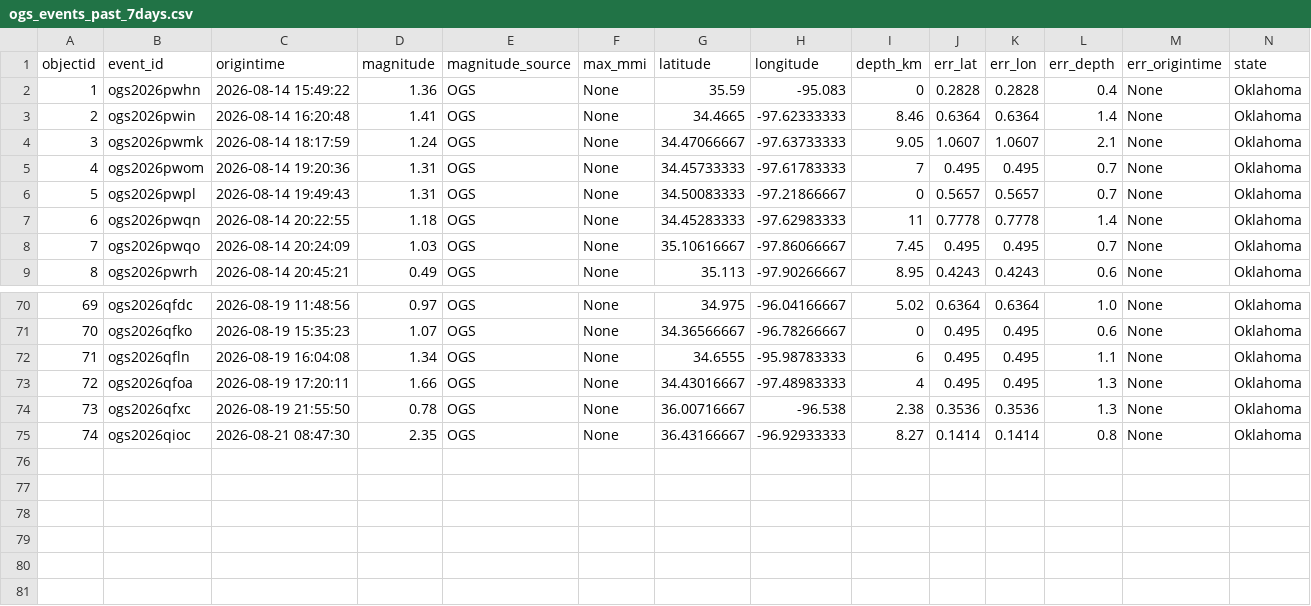
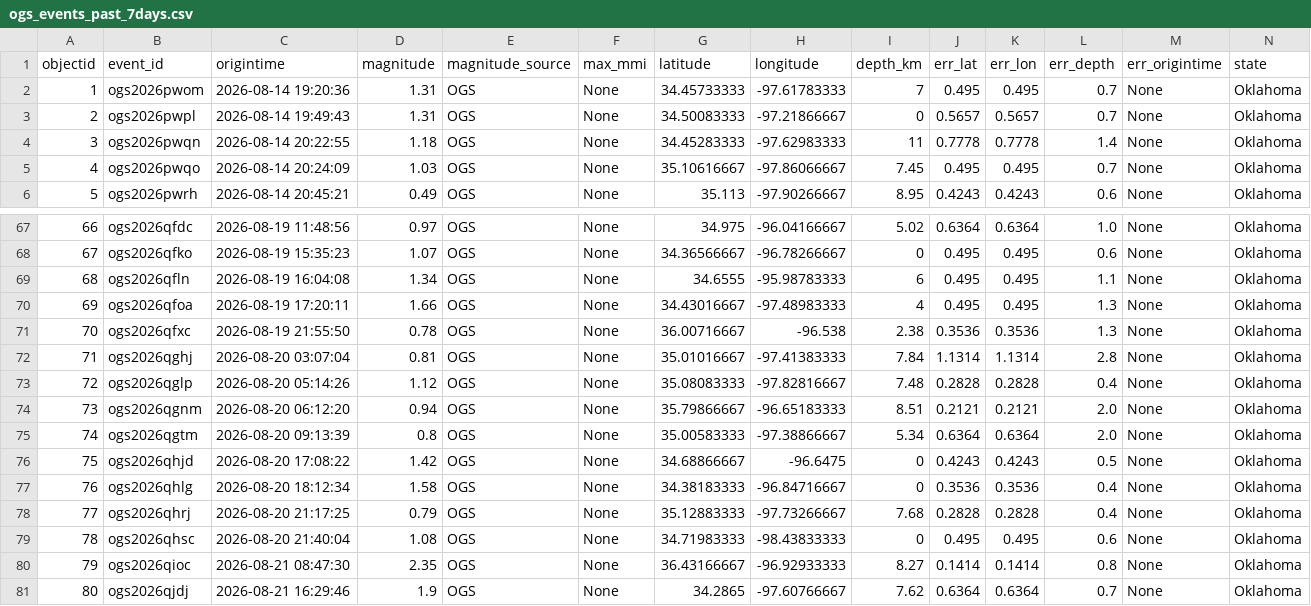
Before and after one commit to Hy-X/OGS_Catalog_Update, a CSV file: ogs_events_past_7days.csv, drawn as a sheet; only a part is shown, gaps mark what is left out; removed rows and columns are numbered as before the commit, all else as after; rows hold the shown columns only; the diff names each change by its address in the sheet, - before the commit and + after, or states it on an @@ line.

```diff
--- a/ogs_events_past_7days.csv
+++ b/ogs_events_past_7days.csv
-row 2: 1 | ogs2026pwhn | 2026-08-14 15:49:22 | 1.36 | OGS | None | 35.59 | -95.083 | 0 | 0.2828 | 0.2828 | 0.4 | None | Oklahoma
-row 3: 2 | ogs2026pwin | 2026-08-14 16:20:48 | 1.41 | OGS | None | 34.4665 | -97.62333333 | 8.46 | 0.6364 | 0.6364 | 1.4 | None | Oklahoma
-row 4: 3 | ogs2026pwmk | 2026-08-14 18:17:59 | 1.24 | OGS | None | 34.47066667 | -97.63733333 | 9.05 | 1.0607 | 1.0607 | 2.1 | None | Oklahoma
@@ column A (objectid) renumbered between rows 2 and 80 @@
+row 72: 71 | ogs2026qghj | 2026-08-20 03:07:04 | 0.81 | OGS | None | 35.01016667 | -97.41383333 | 7.84 | 1.1314 | 1.1314 | 2.8 | None | Oklahoma
+row 73: 72 | ogs2026qglp | 2026-08-20 05:14:26 | 1.12 | OGS | None | 35.08083333 | -97.82816667 | 7.48 | 0.2828 | 0.2828 | 0.4 | None | Oklahoma
+row 74: 73 | ogs2026qgnm | 2026-08-20 06:12:20 | 0.94 | OGS | None | 35.79866667 | -96.65183333 | 8.51 | 0.2121 | 0.2121 | 2.0 | None | Oklahoma
+row 75: 74 | ogs2026qgtm | 2026-08-20 09:13:39 | 0.8 | OGS | None | 35.00583333 | -97.38866667 | 5.34 | 0.6364 | 0.6364 | 2.0 | None | Oklahoma
+row 76: 75 | ogs2026qhjd | 2026-08-20 17:08:22 | 1.42 | OGS | None | 34.68866667 | -96.6475 | 0 | 0.4243 | 0.4243 | 0.5 | None | Oklahoma
+row 77: 76 | ogs2026qhlg | 2026-08-20 18:12:34 | 1.58 | OGS | None | 34.38183333 | -96.84716667 | 0 | 0.3536 | 0.3536 | 0.4 | None | Oklahoma
+row 78: 77 | ogs2026qhrj | 2026-08-20 21:17:25 | 0.79 | OGS | None | 35.12883333 | -97.73266667 | 7.68 | 0.2828 | 0.2828 | 0.4 | None | Oklahoma
+row 79: 78 | ogs2026qhsc | 2026-08-20 21:40:04 | 1.08 | OGS | None | 34.71983333 | -98.43833333 | 0 | 0.495 | 0.495 | 0.6 | None | Oklahoma
+row 81: 80 | ogs2026qjdj | 2026-08-21 16:29:46 | 1.9 | OGS | None | 34.2865 | -97.60766667 | 7.62 | 0.6364 | 0.6364 | 0.7 | None | Oklahoma
```
Also changed, not shown: ogs_events_past_1days.csv, ogs_events_past_30days.csv, 1 other file.
